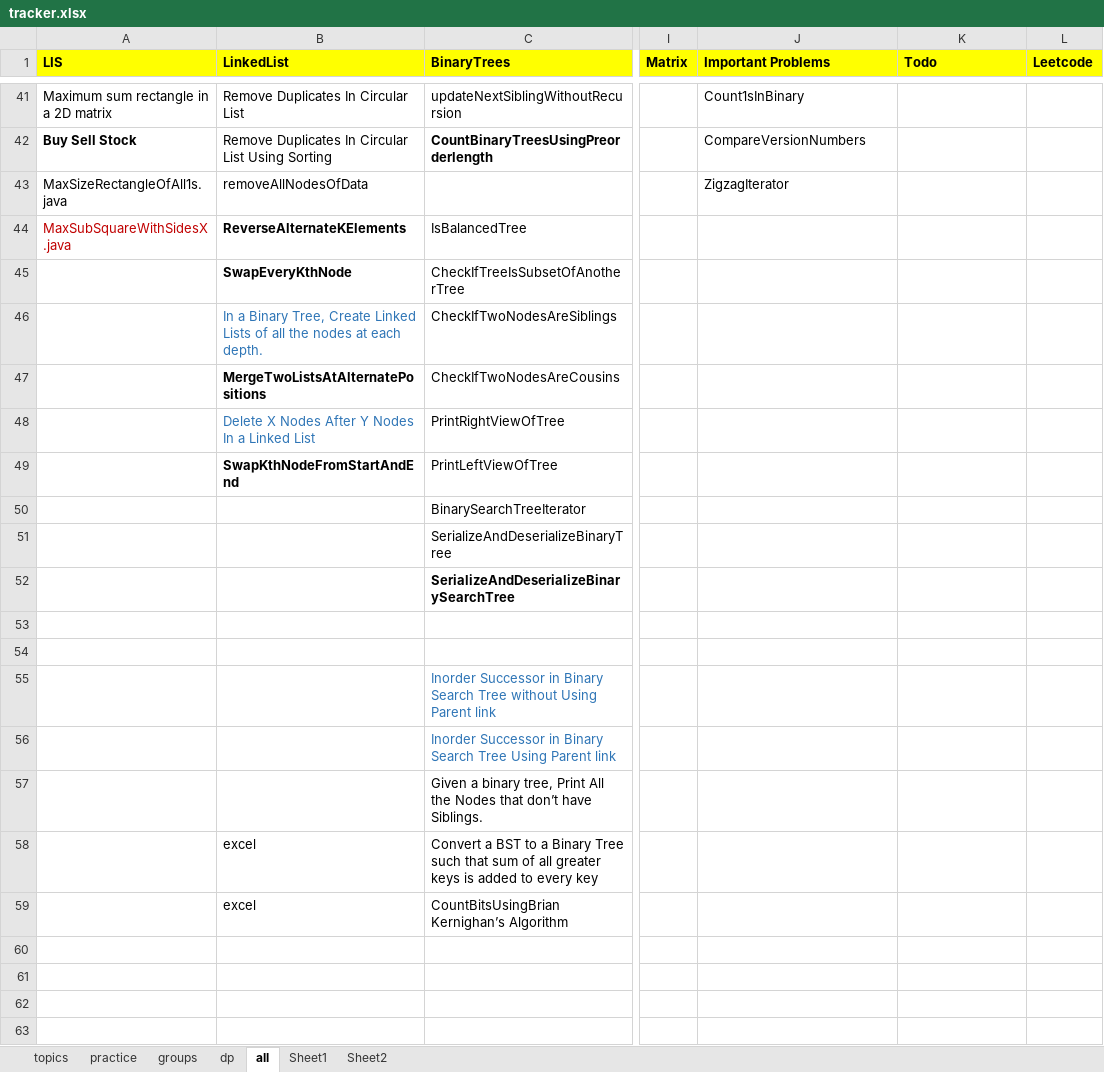
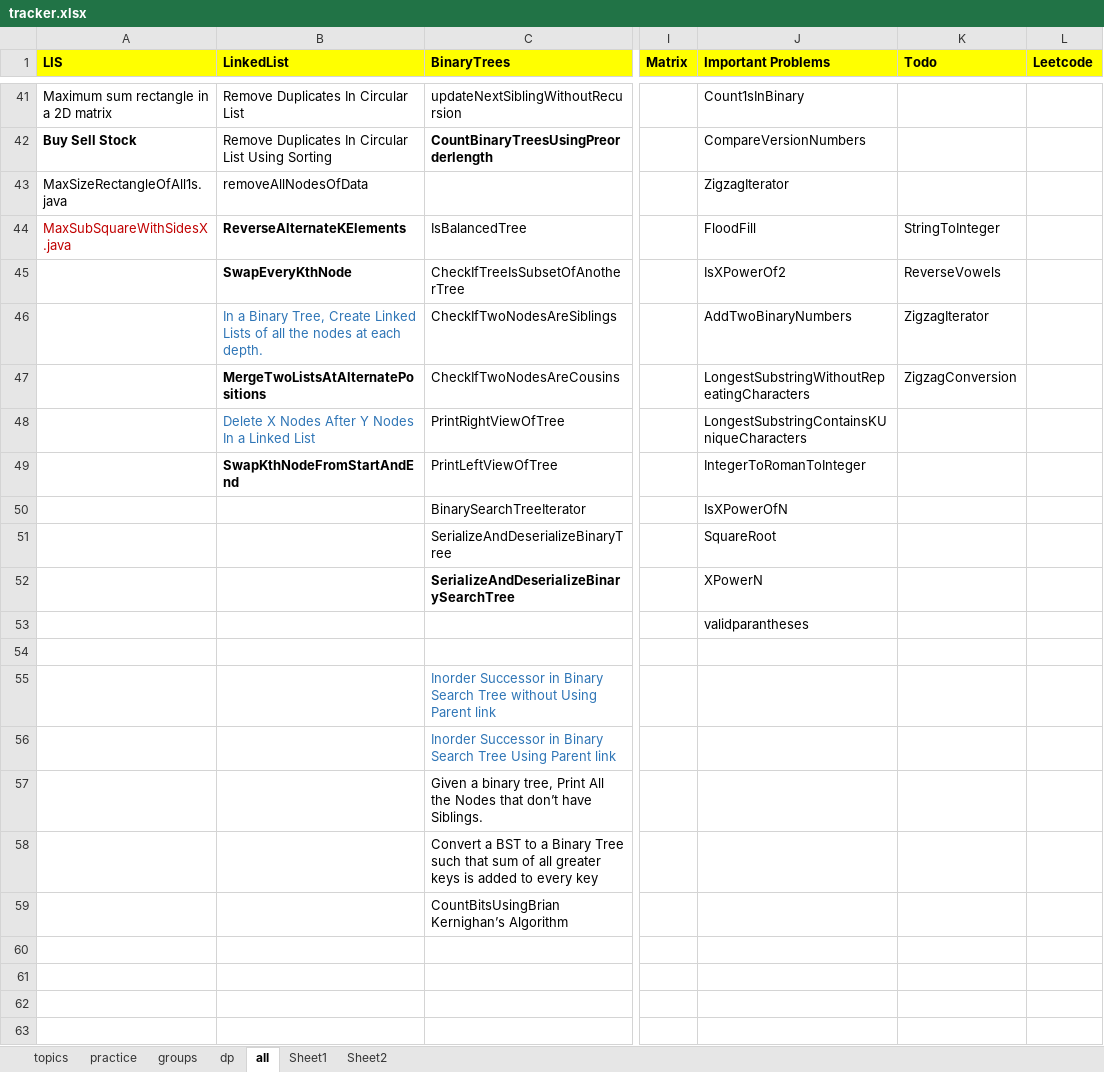
Before and after one commit to passionatecoderraj/dsa, an Excel workbook: interivew/practice/tracker.xlsx, sheet all, drawn as a sheet; only a part is shown, gaps mark what is left out; values as stored, in another font and other column widths than the file's, no borders; the diff names each change by its address in the sheet, - before the commit and + after, or states it on an @@ line.

```diff
--- a/interivew/practice/tracker.xlsx (sheet all)
+++ b/interivew/practice/tracker.xlsx (sheet all)
-J44 (Important Problems): (empty)
+J44 (Important Problems): FloodFill
-K44 (Todo): (empty)
+K44 (Todo): StringToInteger
-J45 (Important Problems): (empty)
+J45 (Important Problems): IsXPowerOf2
-K45 (Todo): (empty)
+K45 (Todo): ReverseVowels
-J46 (Important Problems): (empty)
+J46 (Important Problems): AddTwoBinaryNumbers
-K46 (Todo): (empty)
+K46 (Todo): ZigzagIterator
-J47 (Important Problems): (empty)
+J47 (Important Problems): LongestSubstringWithoutRepeatingCharacters
-K47 (Todo): (empty)
+K47 (Todo): ZigzagConversion
-J48 (Important Problems): (empty)
+J48 (Important Problems): LongestSubstringContainsKUniqueCharacters
-J49 (Important Problems): (empty)
+J49 (Important Problems): IntegerToRomanToInteger
-J50 (Important Problems): (empty)
+J50 (Important Problems): IsXPowerOfN
-J51 (Important Problems): (empty)
+J51 (Important Problems): SquareRoot
-J52 (Important Problems): (empty)
+J52 (Important Problems): XPowerN
-J53 (Important Problems): (empty)
+J53 (Important Problems): validparantheses
-B58:B59 (LinkedList): excel
+B58:B59 (LinkedList): (empty)
```
Also changed, not shown: 40 other files.
